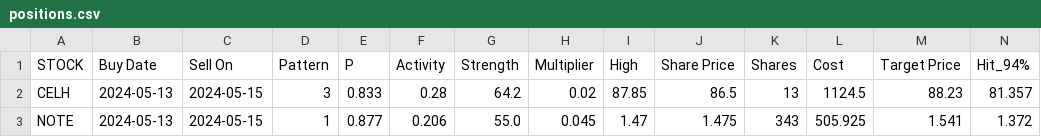
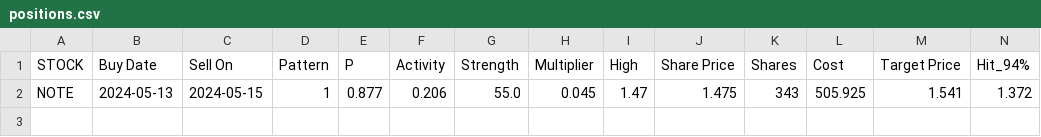
Before and after one commit to p-norris/swing_trades, a CSV file: src/positions.csv, drawn as a sheet; only a part is shown; rows hold the shown columns only; the diff names each change by its address in the sheet, - before the commit and + after, or states it on an @@ line.

Commit message:
updating file

```diff
--- a/src/positions.csv
+++ b/src/positions.csv
-row 2: CELH | 2024-05-13 | 2024-05-15 | 3 | 0.833 | 0.28 | 64.2 | 0.02 | 87.85 | 86.5 | 13 | 1124.5 | 88.23 | 81.357
```
